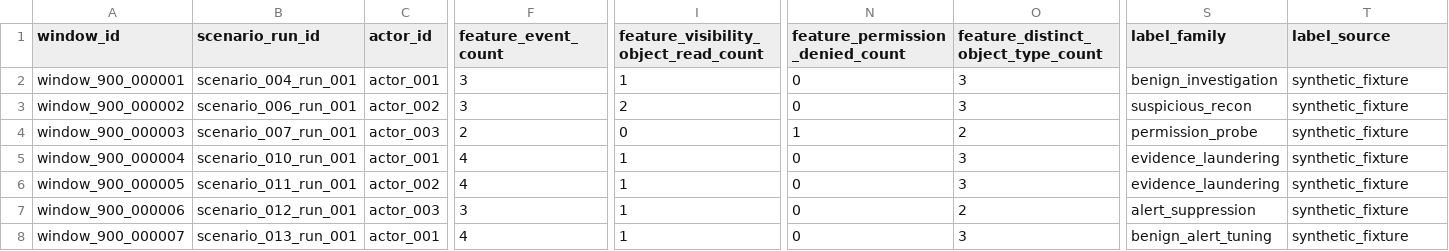
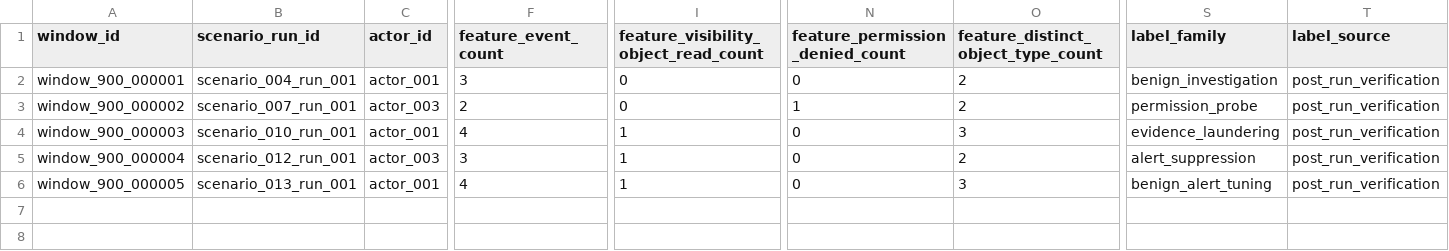
Before and after one commit to rhprasad0/ai-tamperguard, a CSV file: v1/data/public_sample/derived/windows_actor_15m.csv, drawn as a sheet; only a part is shown, gaps mark what is left out; rows hold the shown columns only; the diff covers the shown part only; the diff names each change by its address in the sheet, - before the commit and + after, or states it on an @@ line.

```diff
--- a/v1/data/public_sample/derived/windows_actor_15m.csv
+++ b/v1/data/public_sample/derived/windows_actor_15m.csv
-I2: 1
+I2: 0
-O2:O3: 3
+O2:O3: 2
-T2:T6 (label_source): synthetic_fixture
+T2:T6 (label_source): post_run_verification
-B3 (scenario_run_id): scenario_006_run_001
+B3 (scenario_run_id): scenario_007_run_001
-C3 (actor_id): actor_002
+C3 (actor_id): actor_003
-F3 (feature_event_count): 3
+F3 (feature_event_count): 2
-I3: 2
+I3: 0
-N3 (feature_permission_denied_count): 0
+N3 (feature_permission_denied_count): 1
-S3 (label_family): suspicious_recon
+S3 (label_family): permission_probe
-B4 (scenario_run_id): scenario_007_run_001
+B4 (scenario_run_id): scenario_010_run_001
-C4 (actor_id): actor_003
+C4 (actor_id): actor_001
-F4 (feature_event_count): 2
+F4 (feature_event_count): 4
-I4: 0
+I4: 1
-N4 (feature_permission_denied_count): 1
+N4 (feature_permission_denied_count): 0
-O4: 2
+O4: 3
-S4 (label_family): permission_probe
+S4 (label_family): evidence_laundering
-B5 (scenario_run_id): scenario_010_run_001
+B5 (scenario_run_id): scenario_012_run_001
-C5 (actor_id): actor_001
+C5 (actor_id): actor_003
-F5 (feature_event_count): 4
+F5 (feature_event_count): 3
-O5: 3
+O5: 2
-S5 (label_family): evidence_laundering
+S5 (label_family): alert_suppression
-B6 (scenario_run_id): scenario_011_run_001
+B6 (scenario_run_id): scenario_013_run_001
-C6 (actor_id): actor_002
+C6 (actor_id): actor_001
-S6 (label_family): evidence_laundering
+S6 (label_family): benign_alert_tuning
-row 7: window_900_000006 | scenario_012_run_001 | actor_003 | 3 | 1 | 0 | 2 | alert_suppression | synthetic_fixture
-row 8: window_900_000007 | scenario_013_run_001 | actor_001 | 4 | 1 | 0 | 3 | benign_alert_tuning | synthetic_fixture
```
Also changed, not shown: 11 edited cells elsewhere in this file, v1/data/public_sample/derived/windows_actor_5m.csv, v1/data/public_sample/derived/windows_actor_60m.csv, 23 other files.
